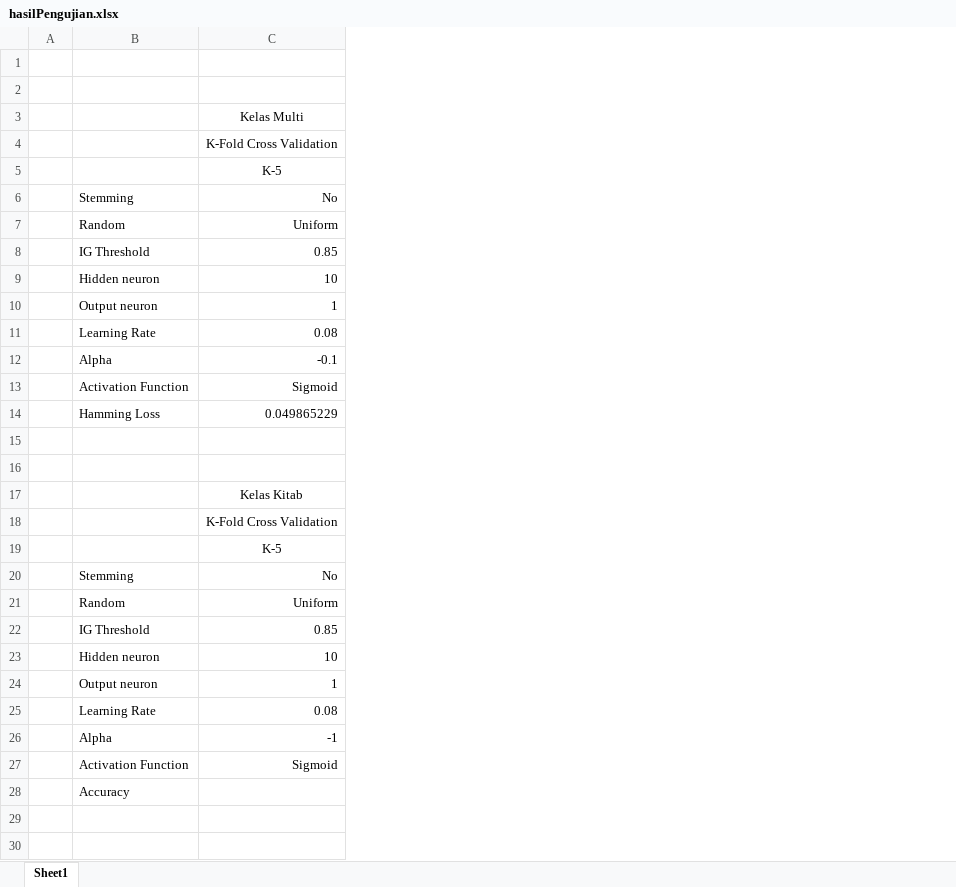
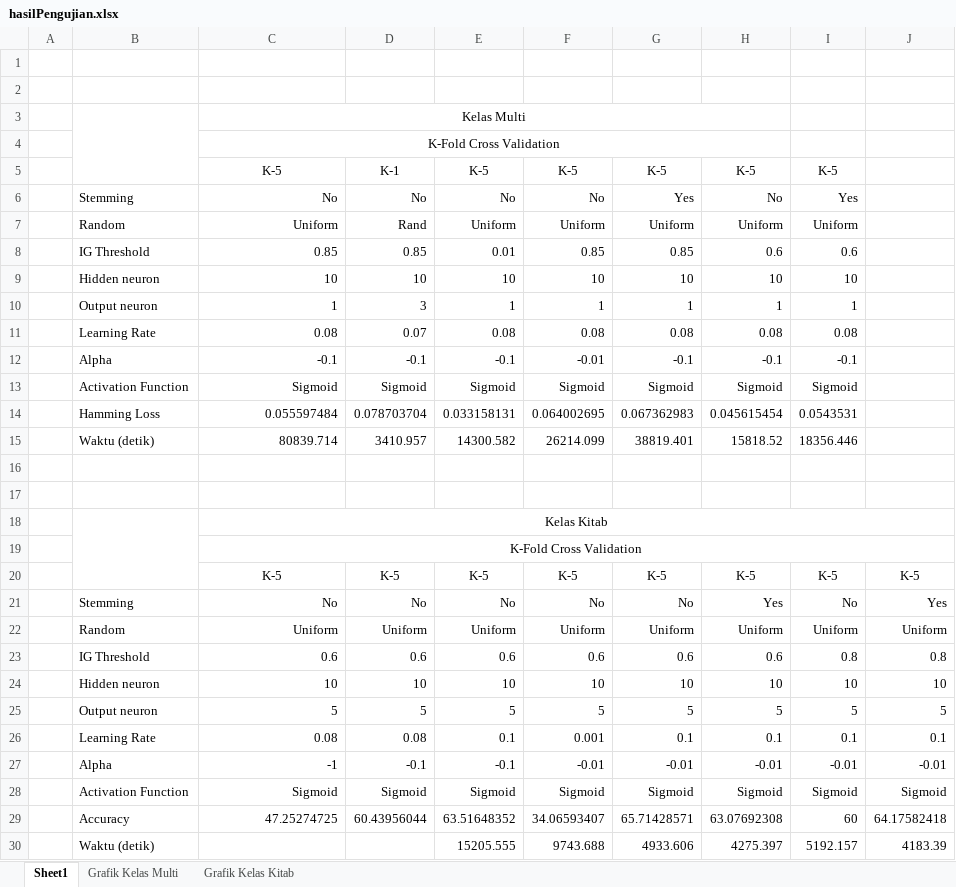
Before and after one commit to yuslanabubakar/Tugas_Akhir, an Excel workbook: code/hasilPengujian.xlsx, sheet Sheet1, drawn as a sheet; values as stored, in another font and other column widths than the file's, no borders; addresses are those after the commit; the diff names each change by its address in the sheet, - before the commit and + after, or states it on an @@ line.

```diff
--- a/code/hasilPengujian.xlsx (sheet Sheet1)
+++ b/code/hasilPengujian.xlsx (sheet Sheet1)
+sheet tab: Grafik Kelas Multi
+sheet tab: Grafik Kelas Kitab
+column D, rows 5-14: K-1 | No | Rand | 0.85 | 10 | 3 | 0.07 | -0.1 | Sigmoid | 0.078703704; rows 20-28: K-5 | No | Uniform | 0.6 | 10 | 5 | 0.08 | -0.1 | Sigmoid
+column E, rows 5-14: K-5 | No | Uniform | 0.01 | 10 | 1 | 0.08 | -0.1 | Sigmoid | 0.033158131; rows 20-28: K-5 | No | Uniform | 0.6 | 10 | 5 | 0.1 | -0.1 | Sigmoid; row 30: 15205.555
+column F, rows 5-14: K-5 | No | Uniform | 0.85 | 10 | 1 | 0.08 | -0.01 | Sigmoid | 0.064002695; rows 20-28: K-5 | No | Uniform | 0.6 | 10 | 5 | 0.001 | -0.01 | Sigmoid; row 30: 9743.688
+column G, rows 5-14: K-5 | Yes | Uniform | 0.85 | 10 | 1 | 0.08 | -0.1 | Sigmoid | 0.067362983; rows 20-28: K-5 | No | Uniform | 0.6 | 10 | 5 | 0.1 | -0.01 | Sigmoid; row 30: 4933.606
+column H, rows 5-14: K-5 | No | Uniform | 0.6 | 10 | 1 | 0.08 | -0.1 | Sigmoid | 0.045615454; rows 20-28: K-5 | Yes | Uniform | 0.6 | 10 | 5 | 0.1 | -0.01 | Sigmoid; row 30: 4275.397
+column I, rows 5-14: K-5 | Yes | Uniform | 0.6 | 10 | 1 | 0.08 | -0.1 | Sigmoid | 0.0543531; rows 20-28: K-5 | No | Uniform | 0.8 | 10 | 5 | 0.1 | -0.01 | Sigmoid; row 30: 5192.157
+column J, rows 20-28: K-5 | Yes | Uniform | 0.8 | 10 | 5 | 0.1 | -0.01 | Sigmoid; row 30: 4183.39
+B3:B5 merged
+C3:H3 merged
+C4:H4 merged
-C14: 0.049865229
+C14: 0.055597484
+row 15:  | Waktu (detik) | 80839.714 | 3410.957 | 14300.582 | 26214.099 | 38819.401 | 15818.52 | 18356.446
+B18:B20 merged
+C18:J18 merged
+C19:J19 merged
-C23: 0.85
+C23: 0.6
-C25: 1
+C25: 5
+row 29:  | Accuracy | 47.25274725 | 60.43956044 | 63.51648352 | 34.06593407 | 65.71428571 | 63.07692308 | 60 | 64.17582418
-B30: Accuracy
+B30: Waktu (detik)
```
Also changed, not shown: charts or pictures, 15 other files.
